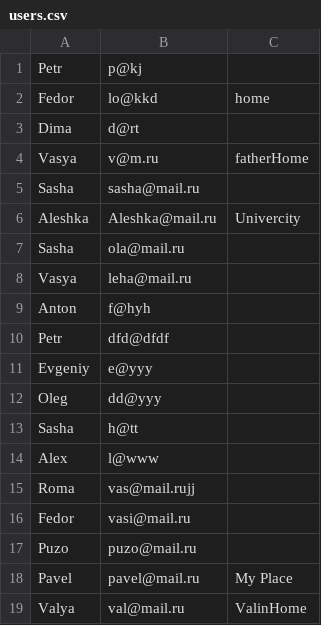
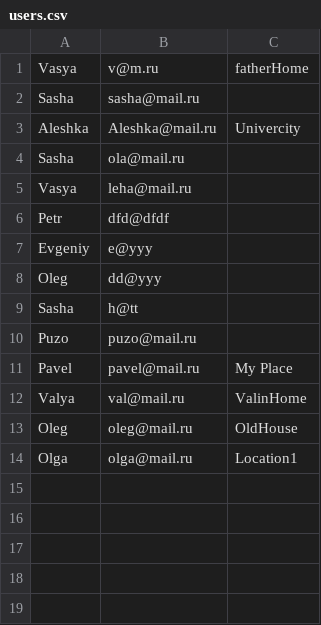
Before and after one commit to Lehapuz/education, a CSV file: TestTaskUserAdminAccess/src/main/resources/users.csv, drawn as a sheet.

Commit message:
add tests

```diff
--- a/TestTaskUserAdminAccess/src/main/resources/users.csv
+++ b/TestTaskUserAdminAccess/src/main/resources/users.csv
@@ -1,4 +1 @@
-Petr,p@kj
-Fedor,lo@kkd,home
-Dima,d@rt
 Vasya,v@m.ru,fatherHome
@@ -8,3 +5,2 @@ Sasha,ola@mail.ru
 Vasya,leha@mail.ru
-Anton,f@hyh
 Petr,dfd@dfdf
@@ -13,5 +9,2 @@ Oleg,dd@yyy
 Sasha,h@tt
-Alex,l@www
-Roma,vas@mail.rujj
-Fedor,vasi@mail.ru
 Puzo,puzo@mail.ru
@@ -19 +12,3 @@ Pavel,pavel@mail.ru,My Place
 Valya,val@mail.ru,ValinHome
+Oleg,oleg@mail.ru,OldHouse
+Olga,olga@mail.ru,Location1
```
Also changed, not shown: TestTaskUserAdminAccess/src/main/resources/location.csv, 11 other files.
